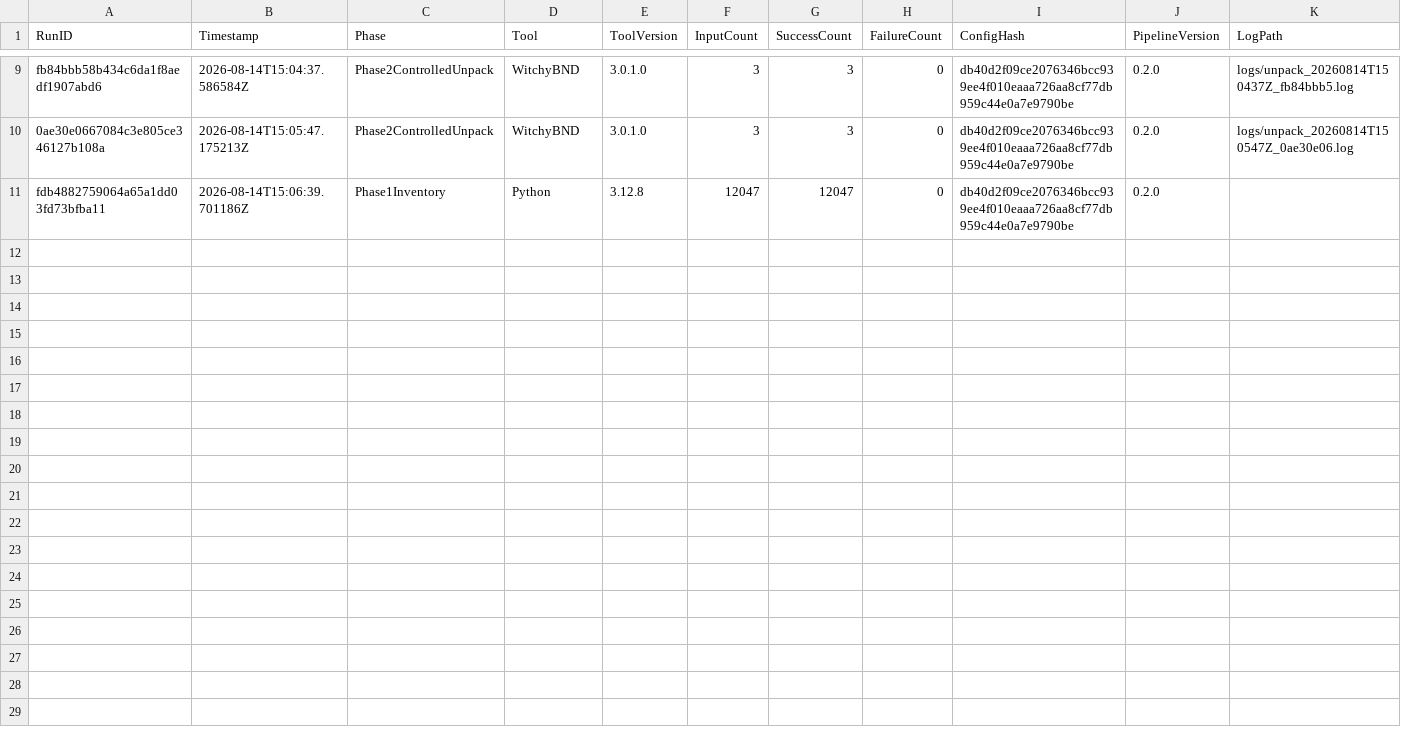
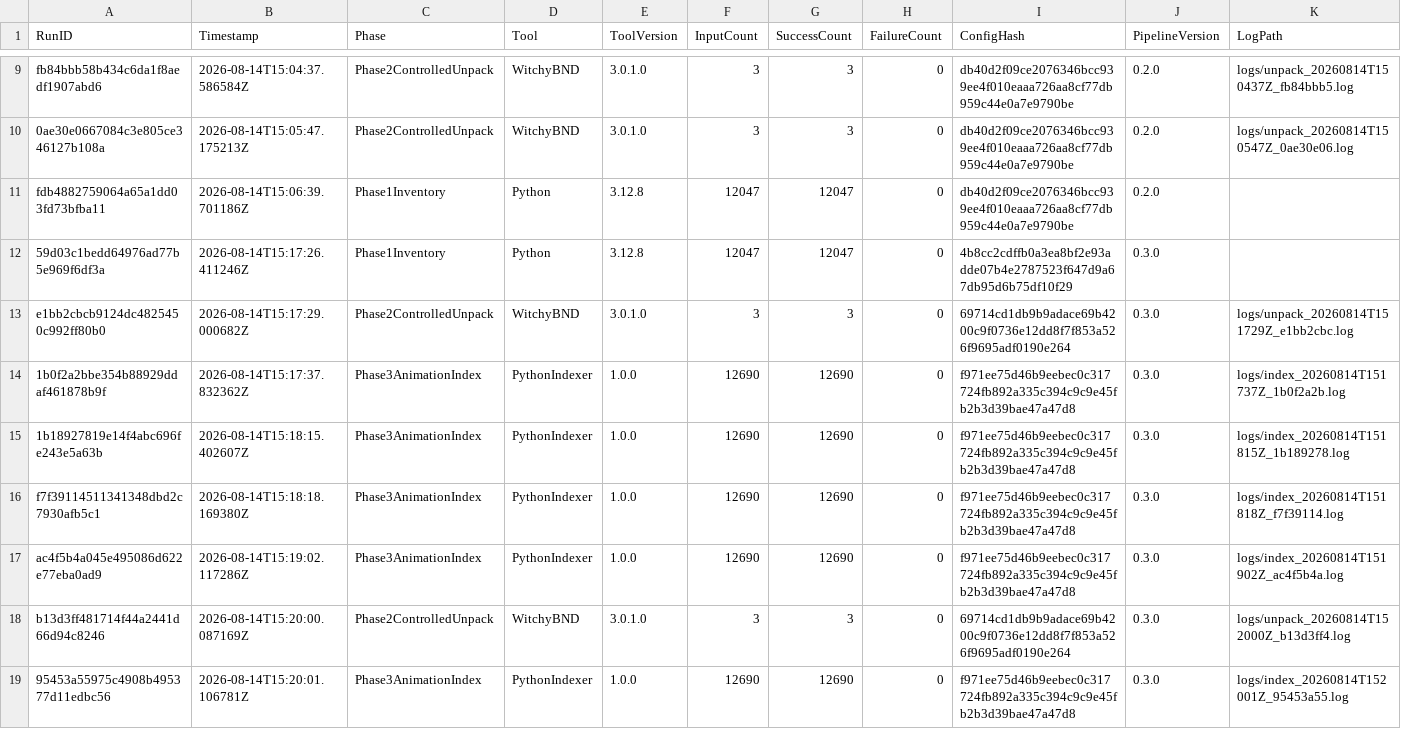
Before and after one commit to MaximFonariuc/project-s, a CSV file: RPG_Animation_Library/Database/pipeline_runs.csv, drawn as a sheet; only a part is shown, gaps mark what is left out; rows hold the shown columns only; the diff names each change by its address in the sheet, - before the commit and + after, or states it on an @@ line.

```diff
--- a/RPG_Animation_Library/Database/pipeline_runs.csv
+++ b/RPG_Animation_Library/Database/pipeline_runs.csv
+row 12: 59d03c1bedd64976ad77b5e969f6df3a | 2026-08-14T15:17:26.411246Z | Phase1Inventory | Python | 3.12.8 | 12047 | 12047 | 0 | 4b8cc2cdffb0a3ea8bf2e93adde07b4e2787523f647d9a67db95d6b75df10f29 | 0.3.0
+row 13: e1bb2cbcb9124dc4825450c992ff80b0 | 2026-08-14T15:17:29.000682Z | Phase2ControlledUnpack | WitchyBND | 3.0.1.0 | 3 | 3 | 0 | 69714cd1db9b9adace69b4200c9f0736e12dd8f7f853a526f9695adf0190e264 | 0.3.0 | logs/unpack_20260814T151729Z_e1bb2cbc.log
+row 14: 1b0f2a2bbe354b88929ddaf461878b9f | 2026-08-14T15:17:37.832362Z | Phase3AnimationIndex | PythonIndexer | 1.0.0 | 12690 | 12690 | 0 | f971ee75d46b9eebec0c317724fb892a335c394c9c9e45fb2b3d39bae47a47d8 | 0.3.0 | logs/index_20260814T151737Z_1b0f2a2b.log
+row 15: 1b18927819e14f4abc696fe243e5a63b | 2026-08-14T15:18:15.402607Z | Phase3AnimationIndex | PythonIndexer | 1.0.0 | 12690 | 12690 | 0 | f971ee75d46b9eebec0c317724fb892a335c394c9c9e45fb2b3d39bae47a47d8 | 0.3.0 | logs/index_20260814T151815Z_1b189278.log
+row 16: f7f39114511341348dbd2c7930afb5c1 | 2026-08-14T15:18:18.169380Z | Phase3AnimationIndex | PythonIndexer | 1.0.0 | 12690 | 12690 | 0 | f971ee75d46b9eebec0c317724fb892a335c394c9c9e45fb2b3d39bae47a47d8 | 0.3.0 | logs/index_20260814T151818Z_f7f39114.log
+row 17: ac4f5b4a045e495086d622e77eba0ad9 | 2026-08-14T15:19:02.117286Z | Phase3AnimationIndex | PythonIndexer | 1.0.0 | 12690 | 12690 | 0 | f971ee75d46b9eebec0c317724fb892a335c394c9c9e45fb2b3d39bae47a47d8 | 0.3.0 | logs/index_20260814T151902Z_ac4f5b4a.log
+row 18: b13d3ff481714f44a2441d66d94c8246 | 2026-08-14T15:20:00.087169Z | Phase2ControlledUnpack | WitchyBND | 3.0.1.0 | 3 | 3 | 0 | 69714cd1db9b9adace69b4200c9f0736e12dd8f7f853a526f9695adf0190e264 | 0.3.0 | logs/unpack_20260814T152000Z_b13d3ff4.log
+row 19: 95453a55975c4908b495377d11edbc56 | 2026-08-14T15:20:01.106781Z | Phase3AnimationIndex | PythonIndexer | 1.0.0 | 12690 | 12690 | 0 | f971ee75d46b9eebec0c317724fb892a335c394c9c9e45fb2b3d39bae47a47d8 | 0.3.0 | logs/index_20260814T152001Z_95453a55.log
```
Also changed, not shown: RPG_Animation_Library/Database/unpack_operations.csv, 11 other files.
